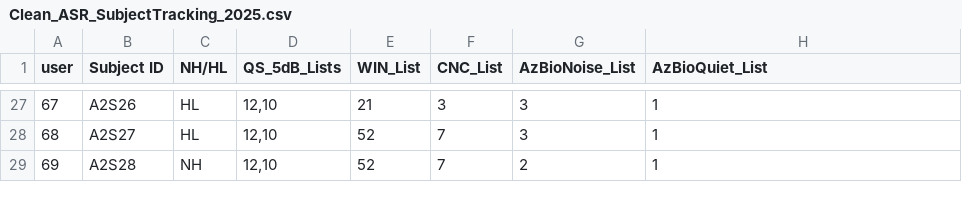
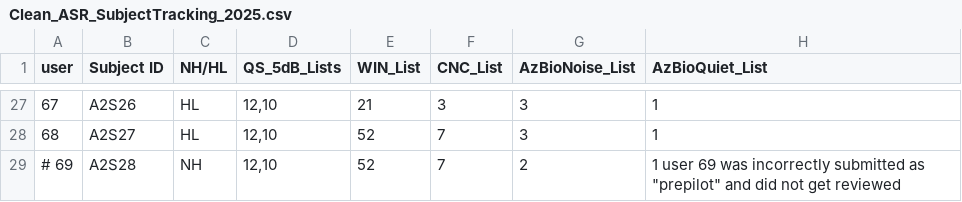
Before and after one commit to MalcolmSlaney/SpeechInNoise, a CSV file: Clean_ASR_SubjectTracking_2025.csv, drawn as a sheet; only a part is shown, gaps mark what is left out.

Commit message:
user 69 mistake

```diff
--- a/Clean_ASR_SubjectTracking_2025.csv
+++ b/Clean_ASR_SubjectTracking_2025.csv
@@ -28,2 +28,2 @@ user,Subject ID,NH/HL,QS_5dB_Lists,WIN_List,CNC_List,AzBioNoise_List,AzBioQuiet_
 68,A2S27,HL,"12,10",52,7,3,1
-69,A2S28,NH,"12,10",52,7,2,1
+# 69,A2S28,NH,"12,10",52,7,2,1 user 69 was incorrectly submitted as "prepilot" and did not get reviewed
```
